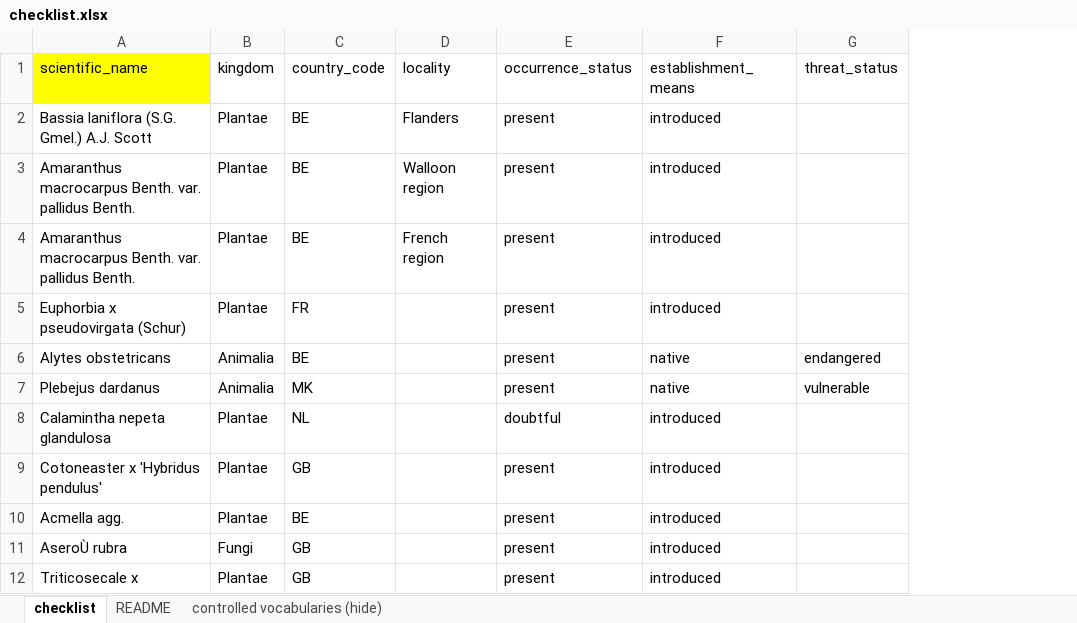
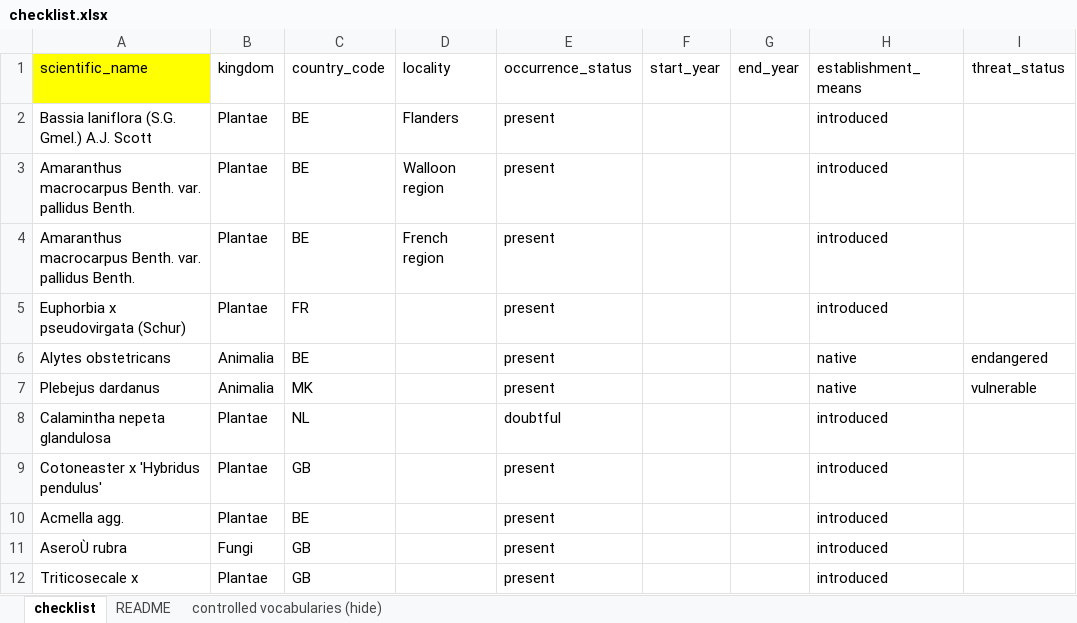
Before and after one commit to trias-project/checklist-recipe, an Excel workbook: data/raw/checklist.xlsx, sheet checklist, drawn as a sheet; only a part is shown; values as stored, in another font and other column widths than the file's, no borders; the diff names each change by its address in the sheet, - before the commit and + after, or states it on an @@ line.

```diff
--- a/data/raw/checklist.xlsx (sheet checklist)
+++ b/data/raw/checklist.xlsx (sheet checklist)
+column F (start_year), empty
+column G (end_year), empty
```
Also changed, not shown: sheet README.
